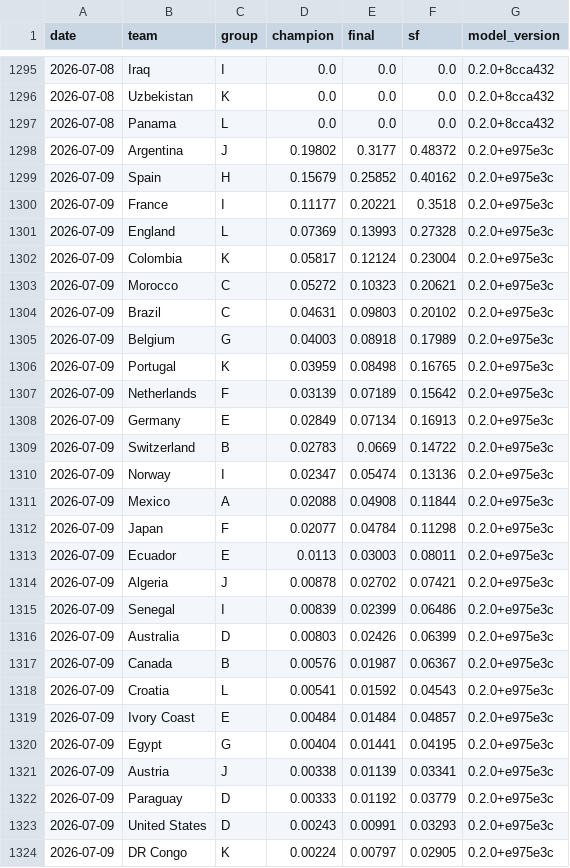
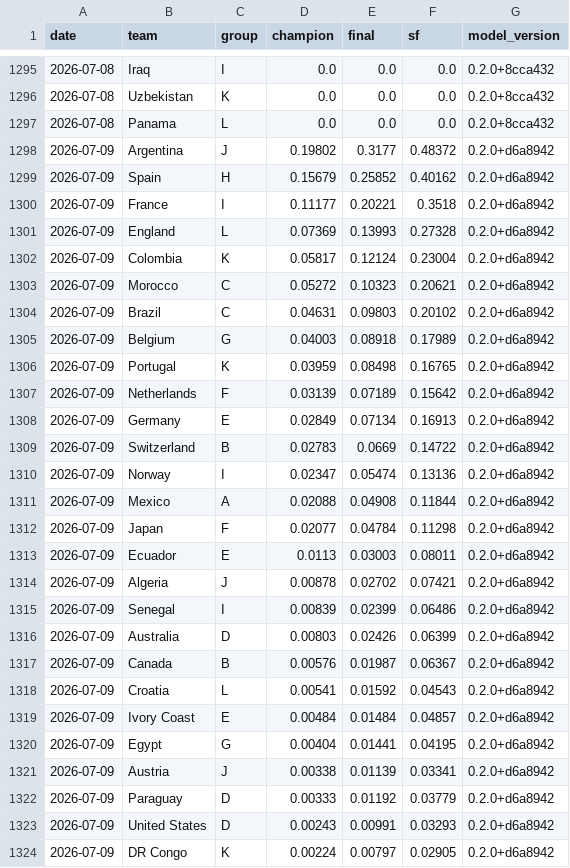
Before and after one commit to jonatyum/mundial-statistic, a CSV file: data/processed/champion_history.csv, drawn as a sheet; only a part is shown, gaps mark what is left out; the diff covers the shown part only.

```diff
--- a/data/processed/champion_history.csv
+++ b/data/processed/champion_history.csv
@@ -1297,28 +1297,28 @@ date,team,group,champion,final,sf,model_version
 2026-07-08,Panama,L,0.0,0.0,0.0,0.2.0+8cca432
-2026-07-09,Argentina,J,0.19802,0.3177,0.48372,0.2.0+e975e3c
-2026-07-09,Spain,H,0.15679,0.25852,0.40162,0.2.0+e975e3c
-2026-07-09,France,I,0.11177,0.20221,0.3518,0.2.0+e975e3c
-2026-07-09,England,L,0.07369,0.13993,0.27328,0.2.0+e975e3c
-2026-07-09,Colombia,K,0.05817,0.12124,0.23004,0.2.0+e975e3c
-2026-07-09,Morocco,C,0.05272,0.10323,0.20621,0.2.0+e975e3c
-2026-07-09,Brazil,C,0.04631,0.09803,0.20102,0.2.0+e975e3c
-2026-07-09,Belgium,G,0.04003,0.08918,0.17989,0.2.0+e975e3c
-2026-07-09,Portugal,K,0.03959,0.08498,0.16765,0.2.0+e975e3c
-2026-07-09,Netherlands,F,0.03139,0.07189,0.15642,0.2.0+e975e3c
-2026-07-09,Germany,E,0.02849,0.07134,0.16913,0.2.0+e975e3c
-2026-07-09,Switzerland,B,0.02783,0.0669,0.14722,0.2.0+e975e3c
-2026-07-09,Norway,I,0.02347,0.05474,0.13136,0.2.0+e975e3c
-2026-07-09,Mexico,A,0.02088,0.04908,0.11844,0.2.0+e975e3c
-2026-07-09,Japan,F,0.02077,0.04784,0.11298,0.2.0+e975e3c
-2026-07-09,Ecuador,E,0.0113,0.03003,0.08011,0.2.0+e975e3c
-2026-07-09,Algeria,J,0.00878,0.02702,0.07421,0.2.0+e975e3c
-2026-07-09,Senegal,I,0.00839,0.02399,0.06486,0.2.0+e975e3c
-2026-07-09,Australia,D,0.00803,0.02426,0.06399,0.2.0+e975e3c
-2026-07-09,Canada,B,0.00576,0.01987,0.06367,0.2.0+e975e3c
-2026-07-09,Croatia,L,0.00541,0.01592,0.04543,0.2.0+e975e3c
-2026-07-09,Ivory Coast,E,0.00484,0.01484,0.04857,0.2.0+e975e3c
-2026-07-09,Egypt,G,0.00404,0.01441,0.04195,0.2.0+e975e3c
-2026-07-09,Austria,J,0.00338,0.01139,0.03341,0.2.0+e975e3c
-2026-07-09,Paraguay,D,0.00333,0.01192,0.03779,0.2.0+e975e3c
-2026-07-09,United States,D,0.00243,0.00991,0.03293,0.2.0+e975e3c
-2026-07-09,DR Congo,K,0.00224,0.00797,0.02905,0.2.0+e975e3c
+2026-07-09,Argentina,J,0.19802,0.3177,0.48372,0.2.0+d6a8942
+2026-07-09,Spain,H,0.15679,0.25852,0.40162,0.2.0+d6a8942
+2026-07-09,France,I,0.11177,0.20221,0.3518,0.2.0+d6a8942
+2026-07-09,England,L,0.07369,0.13993,0.27328,0.2.0+d6a8942
+2026-07-09,Colombia,K,0.05817,0.12124,0.23004,0.2.0+d6a8942
+2026-07-09,Morocco,C,0.05272,0.10323,0.20621,0.2.0+d6a8942
+2026-07-09,Brazil,C,0.04631,0.09803,0.20102,0.2.0+d6a8942
+2026-07-09,Belgium,G,0.04003,0.08918,0.17989,0.2.0+d6a8942
+2026-07-09,Portugal,K,0.03959,0.08498,0.16765,0.2.0+d6a8942
+2026-07-09,Netherlands,F,0.03139,0.07189,0.15642,0.2.0+d6a8942
+2026-07-09,Germany,E,0.02849,0.07134,0.16913,0.2.0+d6a8942
+2026-07-09,Switzerland,B,0.02783,0.0669,0.14722,0.2.0+d6a8942
+2026-07-09,Norway,I,0.02347,0.05474,0.13136,0.2.0+d6a8942
+2026-07-09,Mexico,A,0.02088,0.04908,0.11844,0.2.0+d6a8942
+2026-07-09,Japan,F,0.02077,0.04784,0.11298,0.2.0+d6a8942
+2026-07-09,Ecuador,E,0.0113,0.03003,0.08011,0.2.0+d6a8942
+2026-07-09,Algeria,J,0.00878,0.02702,0.07421,0.2.0+d6a8942
+2026-07-09,Senegal,I,0.00839,0.02399,0.06486,0.2.0+d6a8942
+2026-07-09,Australia,D,0.00803,0.02426,0.06399,0.2.0+d6a8942
+2026-07-09,Canada,B,0.00576,0.01987,0.06367,0.2.0+d6a8942
+2026-07-09,Croatia,L,0.00541,0.01592,0.04543,0.2.0+d6a8942
+2026-07-09,Ivory Coast,E,0.00484,0.01484,0.04857,0.2.0+d6a8942
+2026-07-09,Egypt,G,0.00404,0.01441,0.04195,0.2.0+d6a8942
+2026-07-09,Austria,J,0.00338,0.01139,0.03341,0.2.0+d6a8942
+2026-07-09,Paraguay,D,0.00333,0.01192,0.03779,0.2.0+d6a8942
+2026-07-09,United States,D,0.00243,0.00991,0.03293,0.2.0+d6a8942
+2026-07-09,DR Congo,K,0.00224,0.00797,0.02905,0.2.0+d6a8942
```
Also changed, not shown: 21 edited cells elsewhere in this file, data/processed/match_forecasts.csv, 2 other files.
